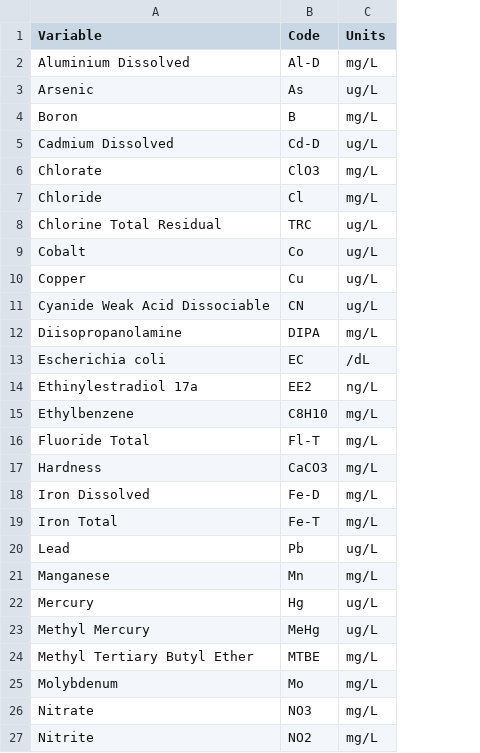
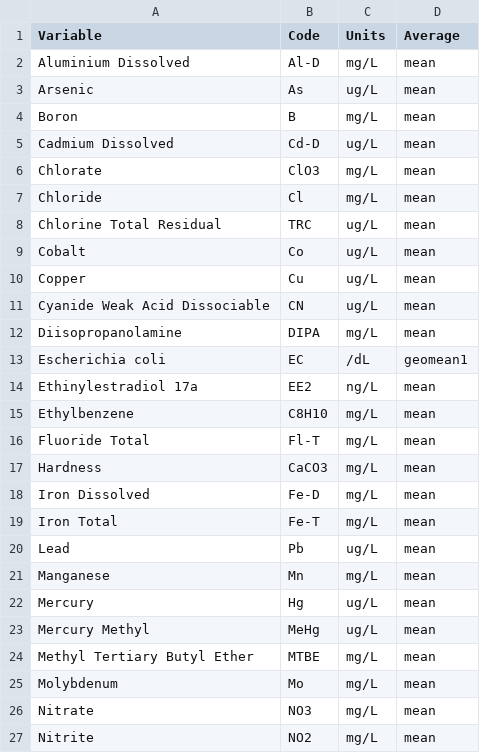
Before and after one commit to bcgov/wqbc, a CSV file: data-raw/codes.csv, drawn as a sheet; only a part is shown; the diff names each change by its address in the sheet, - before the commit and + after, or states it on an @@ line.

Commit message:
moved average function into codes and replaced average with period - either blank or "month" - in limits; also removed code from limits because not need

```diff
--- a/data-raw/codes.csv
+++ b/data-raw/codes.csv
+column D (Average), rows 2-27: mean | mean | mean | mean | mean | mean | mean | mean | mean | mean | mean | geomean1 | mean | mean | mean | mean | mean | mean | mean | mean | mean | mean | mean | mean | mean | mean
-A23 (Variable): Methyl Mercury
+A23 (Variable): Mercury Methyl
```
Also changed, not shown: data-raw/limits.csv, 9 other files.
